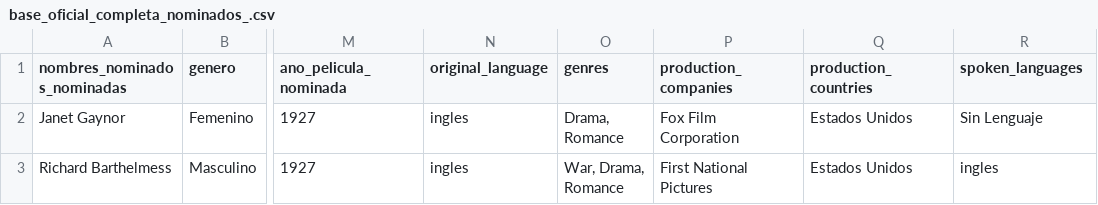
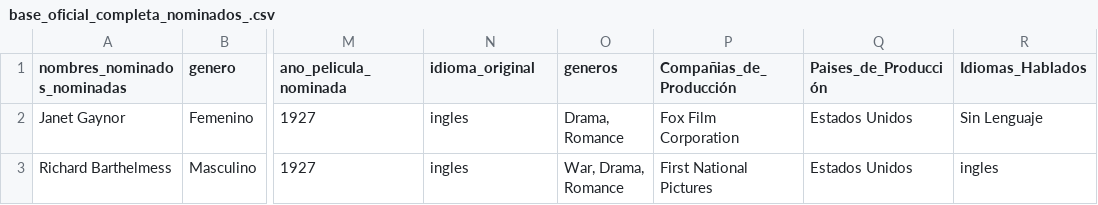
Before and after one commit to cmaldg/Repo_Proyecto_Equipo, a CSV file: Repo_Proyecto_Equipo/Entrega_02/Estay_Ignacia_02_Películas_IMDb_02/base_oficial_completa_nominados_.csv, drawn as a sheet; only a part is shown, gaps mark what is left out; the diff names each change by its address in the sheet, - before the commit and + after, or states it on an @@ line.

Commit message:
arreglar base de datos

```diff
--- a/Repo_Proyecto_Equipo/Entrega_02/Estay_Ignacia_02_Películas_IMDb_02/base_oficial_completa_nominados_.csv
+++ b/Repo_Proyecto_Equipo/Entrega_02/Estay_Ignacia_02_Películas_IMDb_02/base_oficial_completa_nominados_.csv
-N1: original_language
+N1: idioma_original
-O1: genres
+O1: generos
-P1: production_companies
+P1: Compañias_de_Producción
-Q1: production_countries
+Q1: Paises_de_Producción
-R1: spoken_languages
+R1: Idiomas_Hablados
```
